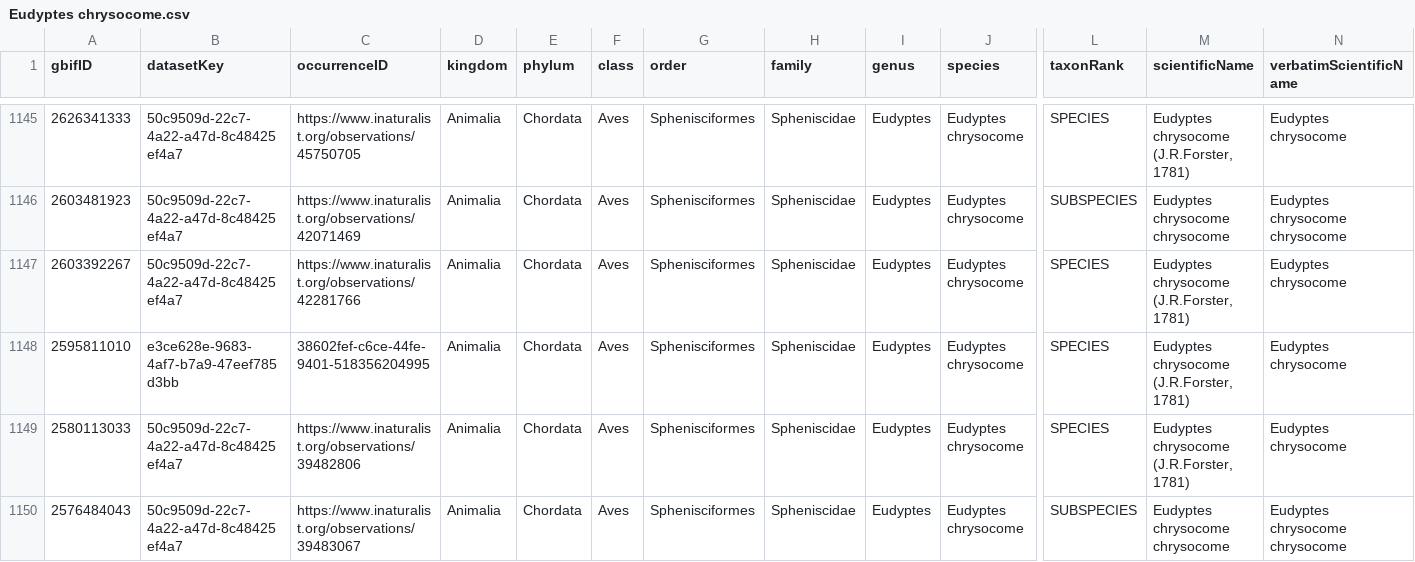
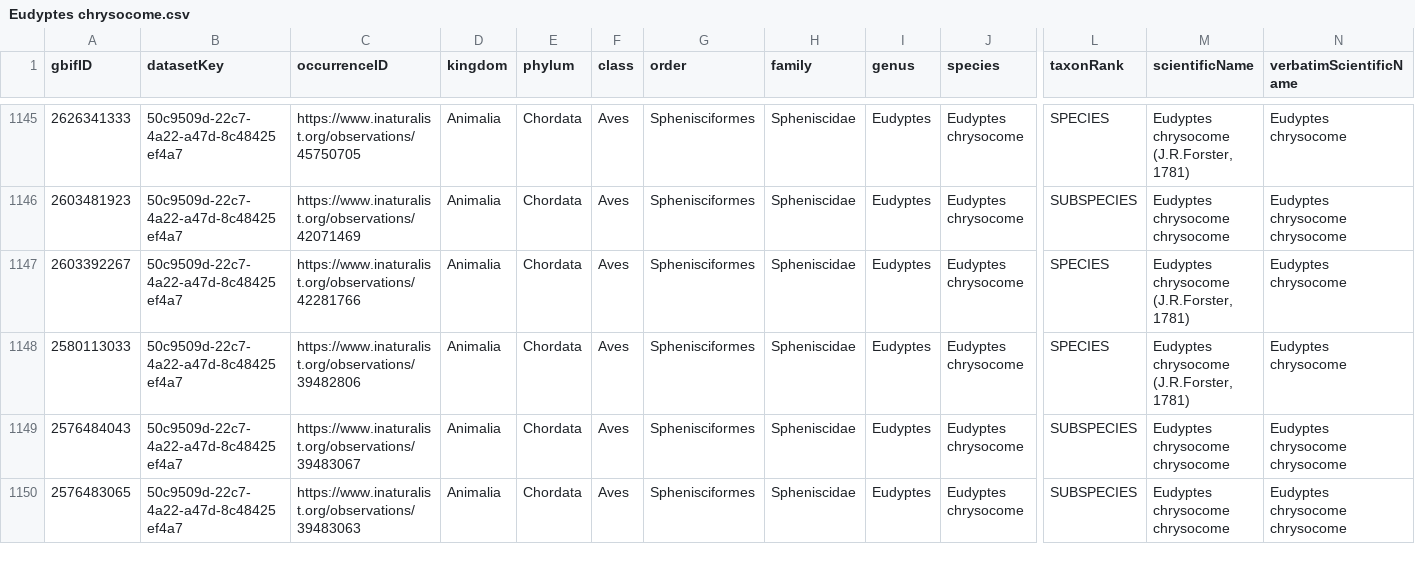
Before and after one commit to nicercode/2024_R_intermediate, a CSV file: lessons/data/penguins/Eudyptes chrysocome.csv, drawn as a sheet; only a part is shown, gaps mark what is left out; the shorter side is filled out with more unchanged rows; rows hold the shown columns only; the diff names each change by its address in the sheet, - before the commit and + after, or states it on an @@ line.

```diff
--- a/lessons/data/penguins/Eudyptes chrysocome.csv
+++ b/lessons/data/penguins/Eudyptes chrysocome.csv
-row 1148: 2595811010 | e3ce628e-9683-4af7-b7a9-47eef785d3bb | 38602fef-c6ce-44fe-9401-518356204995 | Animalia | Chordata | Aves | Sphenisciformes | Spheniscidae | Eudyptes | Eudyptes chrysocome | SPECIES | Eudyptes chrysocome (J.R.Forster, 1781) | Eudyptes chrysocome
```
Also changed, not shown: lessons/data/penguins/Megadyptes antipodes.csv, 5 other files.
